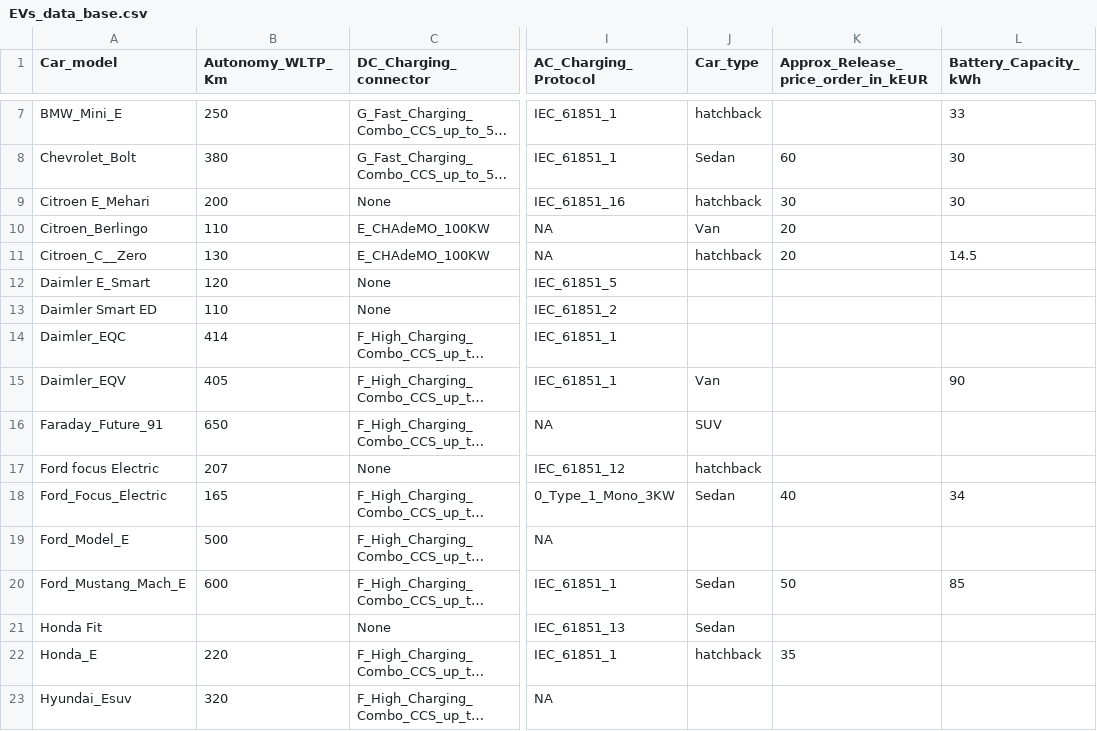
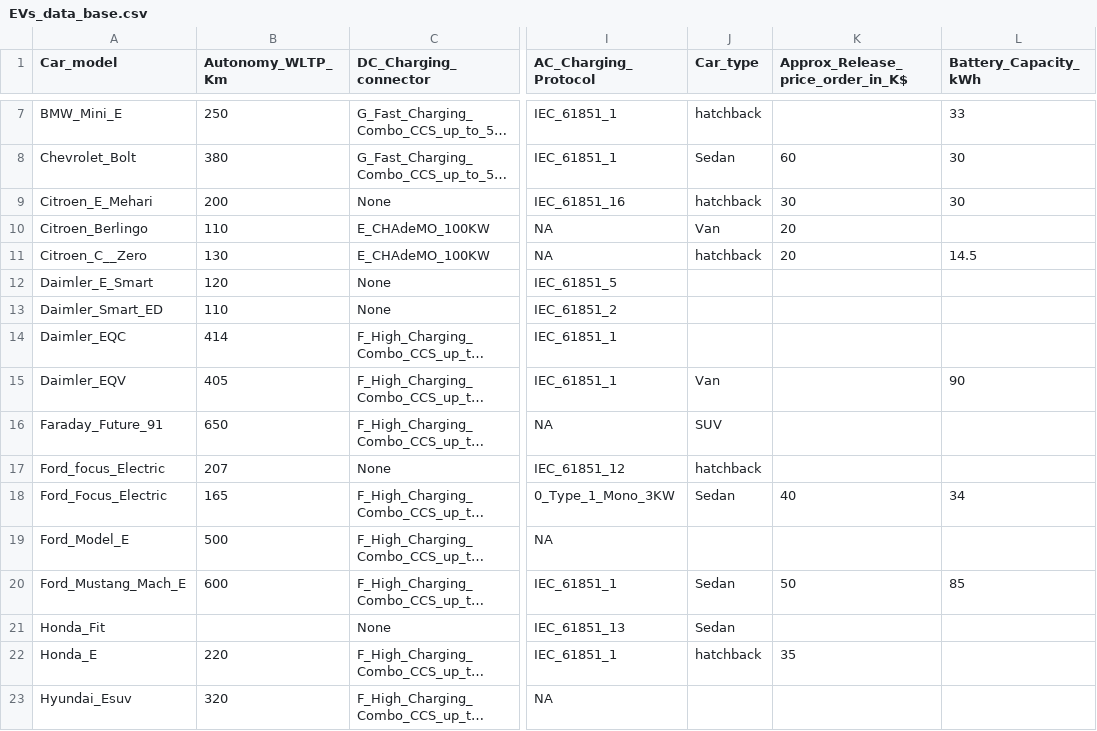
Before and after one commit to OSkrk/Electric-vehicles-EV-Database, a CSV file: EVs_data_base.csv, drawn as a sheet; only a part is shown, gaps mark what is left out; long unchanged cells end in …; the diff covers the shown part only; the diff names each change by its address in the sheet, - before the commit and + after, or states it on an @@ line.

```diff
--- a/EVs_data_base.csv
+++ b/EVs_data_base.csv
-K1: Approx_Release_price_order_in_kEUR
+K1: Approx_Release_price_order_in_K$
-A9 (Car_model): Citroen E_Mehari
+A9 (Car_model): Citroen_E_Mehari
-A12 (Car_model): Daimler E_Smart
+A12 (Car_model): Daimler_E_Smart
-A13 (Car_model): Daimler Smart ED
+A13 (Car_model): Daimler_Smart_ED
-A17 (Car_model): Ford focus Electric
+A17 (Car_model): Ford_focus_Electric
-A21 (Car_model): Honda Fit
+A21 (Car_model): Honda_Fit
```
Also changed, not shown: 11 edited cells elsewhere in this file.
